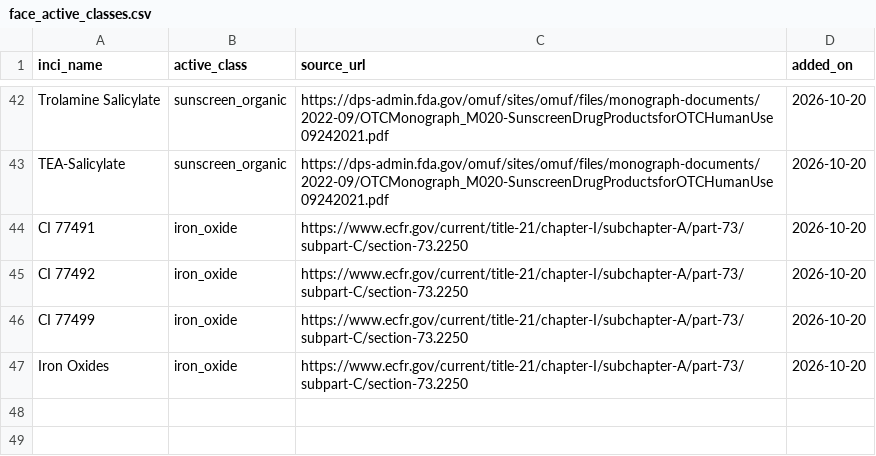
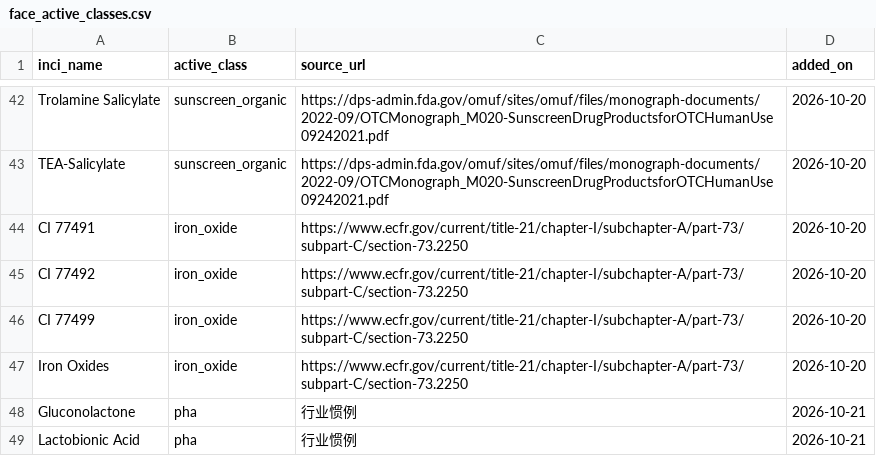
Before and after one commit to sprite2140-art/skincare, a CSV file: data/face_active_classes.csv, drawn as a sheet; only a part is shown, gaps mark what is left out; the diff names each change by its address in the sheet, - before the commit and + after, or states it on an @@ line.

```diff
--- a/data/face_active_classes.csv
+++ b/data/face_active_classes.csv
+row 48: Gluconolactone | pha | 行业惯例 | 2026-10-21
+row 49: Lactobionic Acid | pha | 行业惯例 | 2026-10-21
```
Also changed, not shown: 7 other files.
